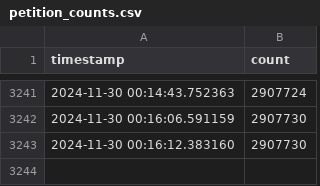
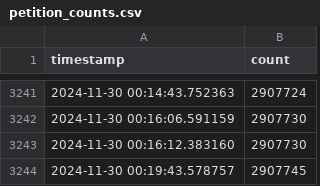
Before and after one commit to viewyonder/uk_general_election_petition_tracker, a CSV file: petition_counts.csv, drawn as a sheet; only a part is shown, gaps mark what is left out.

Commit message:
Update petition count: 2907745

```diff
--- a/petition_counts.csv
+++ b/petition_counts.csv
@@ -3243 +3243,2 @@ timestamp,count
 2024-11-30 00:16:12.383160,2907730
+2024-11-30 00:19:43.578757,2907745
```
